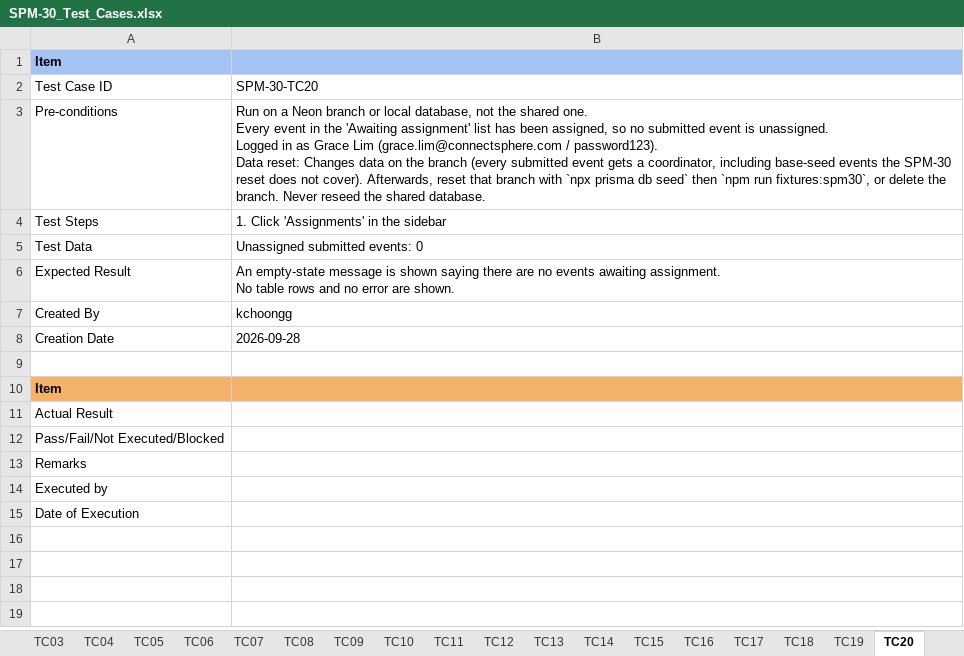
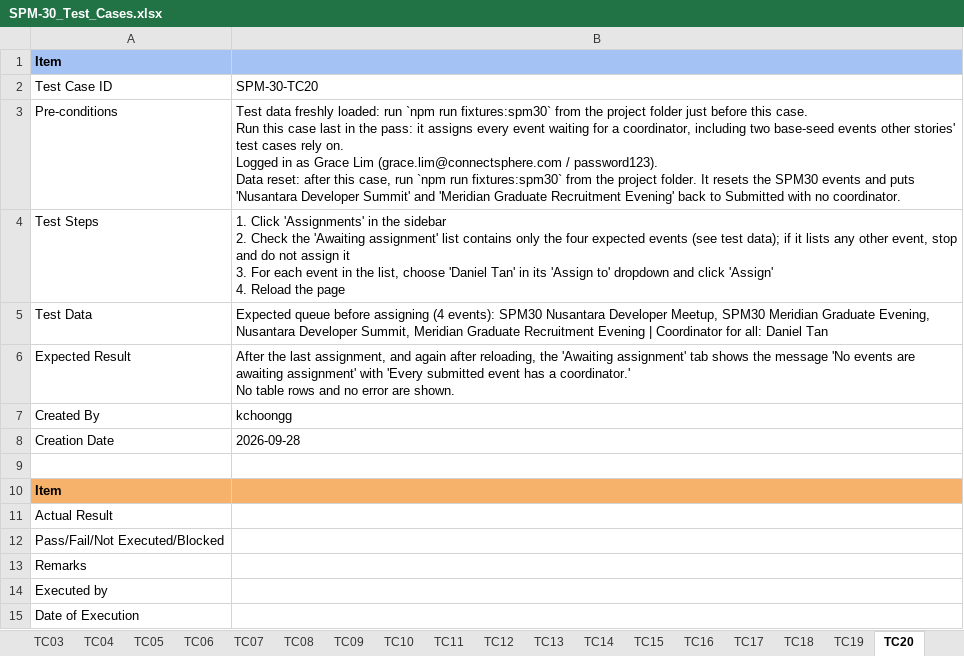
Before and after one commit to kchoongg/IS212, an Excel workbook: docs/test-cases/SPM-30_Test_Cases.xlsx, sheet TC20, drawn as a sheet; values as stored, in another font and other column widths than the file's, no borders; ↵ is a line break in a cell; the diff names each change by its address in the sheet, - before the commit and + after, or states it on an @@ line.

```diff
--- a/docs/test-cases/SPM-30_Test_Cases.xlsx (sheet TC20)
+++ b/docs/test-cases/SPM-30_Test_Cases.xlsx (sheet TC20)
-B3: Run on a Neon branch or local database, not the shared one. ↵ Every event in the 'Awaiting assignment' list has been assigned, so no submitted event is unassigned. ↵ Logged in as Grace Lim (grace.lim@connectsphere.com / password123). ↵ Data reset: Changes data on the branch (every submitted event gets a coordinator, including base-seed events the SPM-30 reset does not cover). Afterwards, reset that branch with `npx prisma db seed` then `npm run fixtures:spm30`, or delete the branch. Never reseed the shared database.
+B3: Test data freshly loaded: run `npm run fixtures:spm30` from the project folder just before this case. ↵ Run this case last in the pass: it assigns every event waiting for a coordinator, including two base-seed events other stories' test cases rely on. ↵ Logged in as Grace Lim (grace.lim@connectsphere.com / password123). ↵ Data reset: after this case, run `npm run fixtures:spm30` from the project folder. It resets the SPM30 events and puts 'Nusantara Developer Summit' and 'Meridian Graduate Recruitment Evening' back to Submitted with no coordinator.
-B4: …the sidebar
+B4: …the sidebar ↵ 2. Check the 'Awaiting assignment' list contains only the four expected events (see test data); if it lists any other event, stop and do not assign it ↵ 3. For each event in the list, choose 'Daniel Tan' in its 'Assign to' dropdown and click 'Assign' ↵ 4. Reload the page
-B5: Unassigned submitted events: 0
+B5: Expected queue before assigning (4 events): SPM30 Nusantara Developer Meetup, SPM30 Meridian Graduate Evening, Nusantara Developer Summit, Meridian Graduate Recruitment Evening | Coordinator for all: Daniel Tan
-B6: An empty-state message is shown saying there are no events awaiting assignment. ↵ No table…
+B6: After the last assignment, and again after reloading, the 'Awaiting assignment' tab shows the message 'No events are awaiting assignment' with 'Every submitted event has a coordinator.' ↵ No table…
```
Also changed, not shown: sheet Open Questions, sheet TC18, sheet TC19, sheet TC13, sheet TC17, sheet TC15, 11 more sheets, 5 other files.
